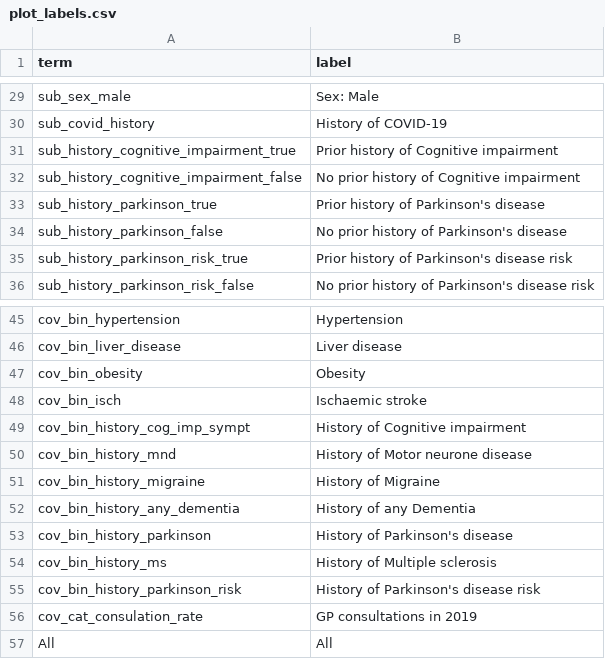
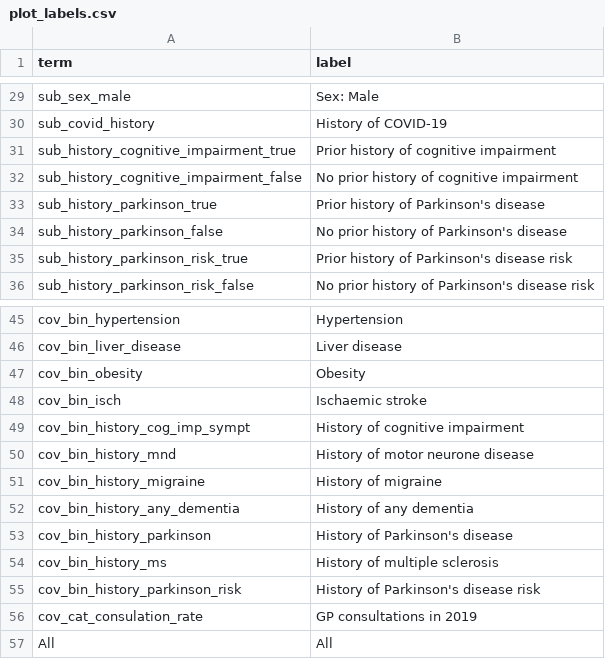
Before and after one commit to opensafely/post-covid-neurodegenerative, a CSV file: lib/plot_labels.csv, drawn as a sheet; only a part is shown, gaps mark what is left out.

Commit message:
Update plot_labels.csv

```diff
--- a/lib/plot_labels.csv
+++ b/lib/plot_labels.csv
@@ -30,4 +30,4 @@ sub_sex_male,Sex: Male
 sub_covid_history,History of COVID-19
-sub_history_cognitive_impairment_true,Prior history of Cognitive impairment
-sub_history_cognitive_impairment_false,No prior history of Cognitive impairment
+sub_history_cognitive_impairment_true,Prior history of cognitive impairment
+sub_history_cognitive_impairment_false,No prior history of cognitive impairment
 sub_history_parkinson_true,Prior history of Parkinson's disease
@@ -48,8 +48,8 @@ cov_bin_obesity,Obesity
 cov_bin_isch,Ischaemic stroke
-cov_bin_history_cog_imp_sympt,History of Cognitive impairment
-cov_bin_history_mnd,History of Motor neurone disease
-cov_bin_history_migraine,History of Migraine
-cov_bin_history_any_dementia,History of any Dementia
+cov_bin_history_cog_imp_sympt,History of cognitive impairment
+cov_bin_history_mnd,History of motor neurone disease
+cov_bin_history_migraine,History of migraine
+cov_bin_history_any_dementia,History of any dementia
 cov_bin_history_parkinson,History of Parkinson's disease
-cov_bin_history_ms,History of Multiple sclerosis
+cov_bin_history_ms,History of multiple sclerosis
 cov_bin_history_parkinson_risk,History of Parkinson's disease risk
```
